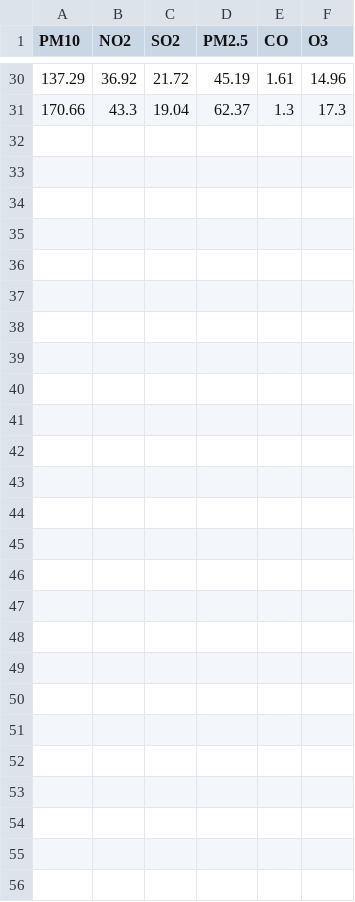
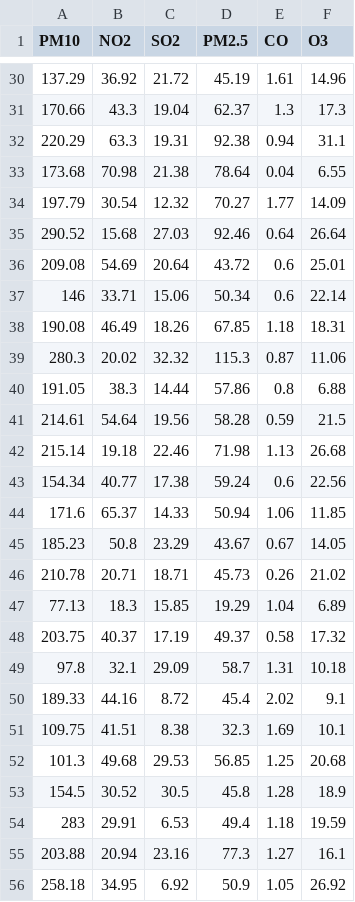
Before and after one commit to RajuProbStat/MultiOverlap, a CSV file: Delhi_air_pollutants_sample_data.csv, drawn as a sheet; only a part is shown, gaps mark what is left out.

Commit message:
Add files via upload
Sample data sets for air pollutants with sample size 55

```diff
--- a/Delhi_air_pollutants_sample_data.csv
+++ b/Delhi_air_pollutants_sample_data.csv
@@ -31 +31,26 @@
 170.66,43.3,19.04,62.37,1.3,17.3
+220.29,63.3,19.31,92.38,0.94,31.1
+173.68,70.98,21.38,78.64,0.04,6.55
+197.79,30.54,12.32,70.27,1.77,14.09
+290.52,15.68,27.03,92.46,0.64,26.64
+209.08,54.69,20.64,43.72,0.6,25.01
+146,33.71,15.06,50.34,0.6,22.14
+190.08,46.49,18.26,67.85,1.18,18.31
+280.3,20.02,32.32,115.3,0.87,11.06
+191.05,38.3,14.44,57.86,0.8,6.88
+214.61,54.64,19.56,58.28,0.59,21.5
+215.14,19.18,22.46,71.98,1.13,26.68
+154.34,40.77,17.38,59.24,0.6,22.56
+171.6,65.37,14.33,50.94,1.06,11.85
+185.23,50.8,23.29,43.67,0.67,14.05
+210.78,20.71,18.71,45.73,0.26,21.02
+77.13,18.3,15.85,19.29,1.04,6.89
+203.75,40.37,17.19,49.37,0.58,17.32
+97.8,32.1,29.09,58.7,1.31,10.18
+189.33,44.16,8.72,45.4,2.02,9.1
+109.75,41.51,8.38,32.3,1.69,10.1
+101.3,49.68,29.53,56.85,1.25,20.68
+154.5,30.52,30.5,45.8,1.28,18.9
+283,29.91,6.53,49.4,1.18,19.59
+203.88,20.94,23.16,77.3,1.27,16.1
+258.18,34.95,6.92,50.9,1.05,26.92
```
